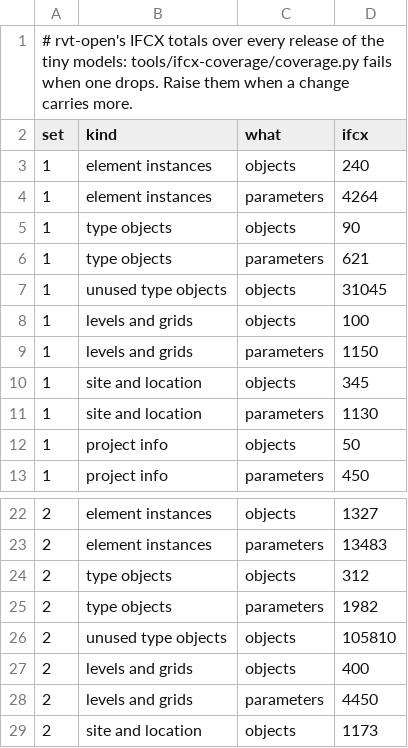
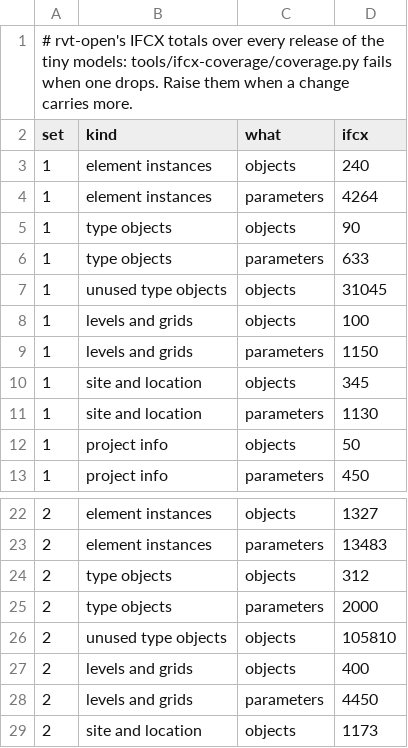
Before and after one commit to helenkwok/rvt-open, a TSV file: tools/ifcx-coverage/floor.tsv, drawn as a sheet; only a part is shown, gaps mark what is left out.

```diff
--- a/tools/ifcx-coverage/floor.tsv
+++ b/tools/ifcx-coverage/floor.tsv
@@ -5,3 +5,3 @@ set	kind	what	ifcx
 1	type objects	objects	90
-1	type objects	parameters	621
+1	type objects	parameters	633
 1	unused type objects	objects	31045
@@ -24,3 +24,3 @@ set	kind	what	ifcx
 2	type objects	objects	312
-2	type objects	parameters	1982
+2	type objects	parameters	2000
 2	unused type objects	objects	105810
```
Also changed, not shown: tools/builtin-parameters/expected-score.tsv, tools/builtin-parameters/inputs/category-names.tsv, 14 other files.
